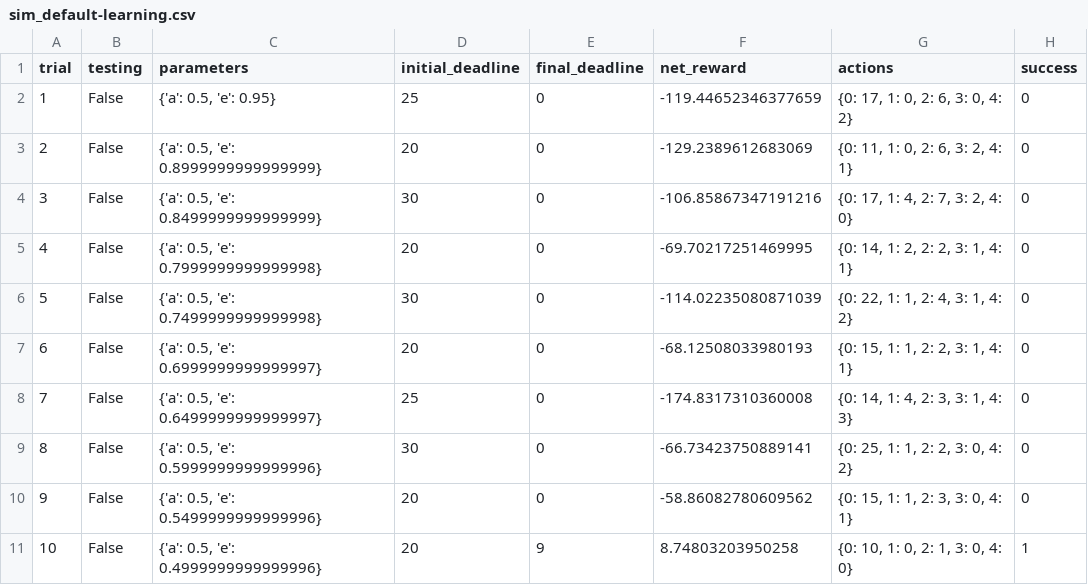
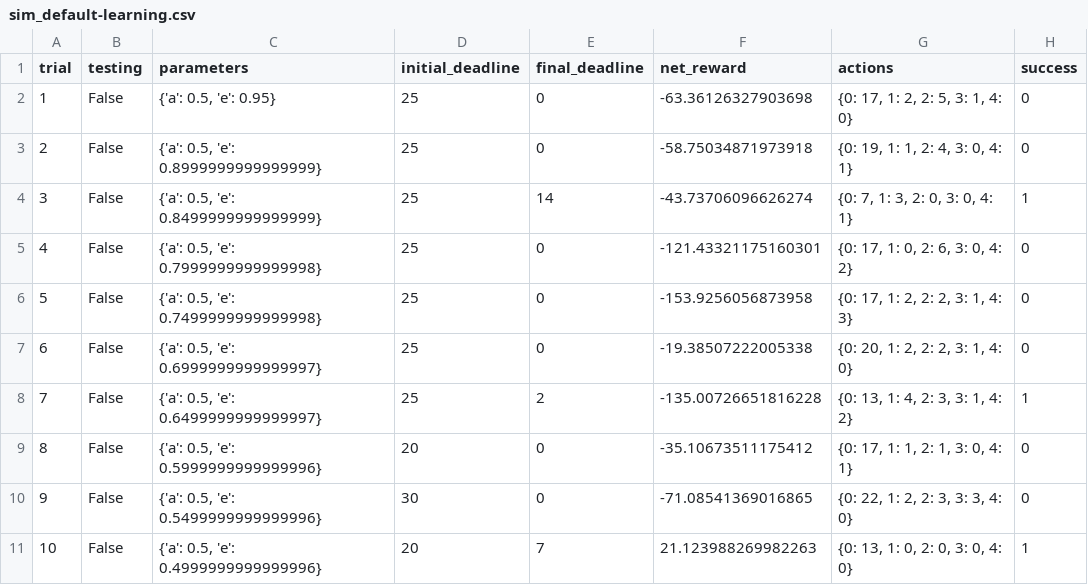
Before and after one commit to NguyenNhan1610/Smartcab-Reinforement-Learning, a CSV file: logs/sim_default-learning.csv, drawn as a sheet; only a part is shown; the diff covers the shown part only.

Commit message:
refactor: Improve consistency of agent
Several small changes to agent.py.
-Agent not learning during testing.
-Agent does not learn if learning flag set to False
- Choose random action if there is a tie between Q-values
- exponential decay function changed slightly so more training trials are completed before testing. This makes much more reliable results!
- Agent should use entire precept sequence, control flow to reduce
the state space is not allowed
- new logs of simulation results

```diff
--- a/logs/sim_default-learning.csv
+++ b/logs/sim_default-learning.csv
@@ -1,11 +1,11 @@
 trial,testing,parameters,initial_deadline,final_deadline,net_reward,actions,success
-1,False,"{'a': 0.5, 'e': 0.95}",25,0,-119.44652346377659,"{0: 17, 1: 0, 2: 6, 3: 0, 4: 2}",0
-2,False,"{'a': 0.5, 'e': 0.8999999999999999}",20,0,-129.2389612683069,"{0: 11, 1: 0, 2: 6, 3: 2, 4: 1}",0
-3,False,"{'a': 0.5, 'e': 0.8499999999999999}",30,0,-106.85867347191216,"{0: 17, 1: 4, 2: 7, 3: 2, 4: 0}",0
-4,False,"{'a': 0.5, 'e': 0.7999999999999998}",20,0,-69.70217251469995,"{0: 14, 1: 2, 2: 2, 3: 1, 4: 1}",0
-5,False,"{'a': 0.5, 'e': 0.7499999999999998}",30,0,-114.02235080871039,"{0: 22, 1: 1, 2: 4, 3: 1, 4: 2}",0
-6,False,"{'a': 0.5, 'e': 0.6999999999999997}",20,0,-68.12508033980193,"{0: 15, 1: 1, 2: 2, 3: 1, 4: 1}",0
-7,False,"{'a': 0.5, 'e': 0.6499999999999997}",25,0,-174.8317310360008,"{0: 14, 1: 4, 2: 3, 3: 1, 4: 3}",0
-8,False,"{'a': 0.5, 'e': 0.5999999999999996}",30,0,-66.73423750889141,"{0: 25, 1: 1, 2: 2, 3: 0, 4: 2}",0
-9,False,"{'a': 0.5, 'e': 0.5499999999999996}",20,0,-58.86082780609562,"{0: 15, 1: 1, 2: 3, 3: 0, 4: 1}",0
-10,False,"{'a': 0.5, 'e': 0.4999999999999996}",20,9,8.74803203950258,"{0: 10, 1: 0, 2: 1, 3: 0, 4: 0}",1
+1,False,"{'a': 0.5, 'e': 0.95}",25,0,-63.36126327903698,"{0: 17, 1: 2, 2: 5, 3: 1, 4: 0}",0
+2,False,"{'a': 0.5, 'e': 0.8999999999999999}",25,0,-58.75034871973918,"{0: 19, 1: 1, 2: 4, 3: 0, 4: 1}",0
+3,False,"{'a': 0.5, 'e': 0.8499999999999999}",25,14,-43.73706096626274,"{0: 7, 1: 3, 2: 0, 3: 0, 4: 1}",1
+4,False,"{'a': 0.5, 'e': 0.7999999999999998}",25,0,-121.43321175160301,"{0: 17, 1: 0, 2: 6, 3: 0, 4: 2}",0
+5,False,"{'a': 0.5, 'e': 0.7499999999999998}",25,0,-153.9256056873958,"{0: 17, 1: 2, 2: 2, 3: 1, 4: 3}",0
+6,False,"{'a': 0.5, 'e': 0.6999999999999997}",25,0,-19.38507222005338,"{0: 20, 1: 2, 2: 2, 3: 1, 4: 0}",0
+7,False,"{'a': 0.5, 'e': 0.6499999999999997}",25,2,-135.00726651816228,"{0: 13, 1: 4, 2: 3, 3: 1, 4: 2}",1
+8,False,"{'a': 0.5, 'e': 0.5999999999999996}",20,0,-35.10673511175412,"{0: 17, 1: 1, 2: 1, 3: 0, 4: 1}",0
+9,False,"{'a': 0.5, 'e': 0.5499999999999996}",30,0,-71.08541369016865,"{0: 22, 1: 2, 2: 3, 3: 3, 4: 0}",0
+10,False,"{'a': 0.5, 'e': 0.4999999999999996}",20,7,21.123988269982263,"{0: 13, 1: 0, 2: 0, 3: 0, 4: 0}",1
```
Also changed, not shown: 88 edited cells elsewhere in this file, 5 other files.
